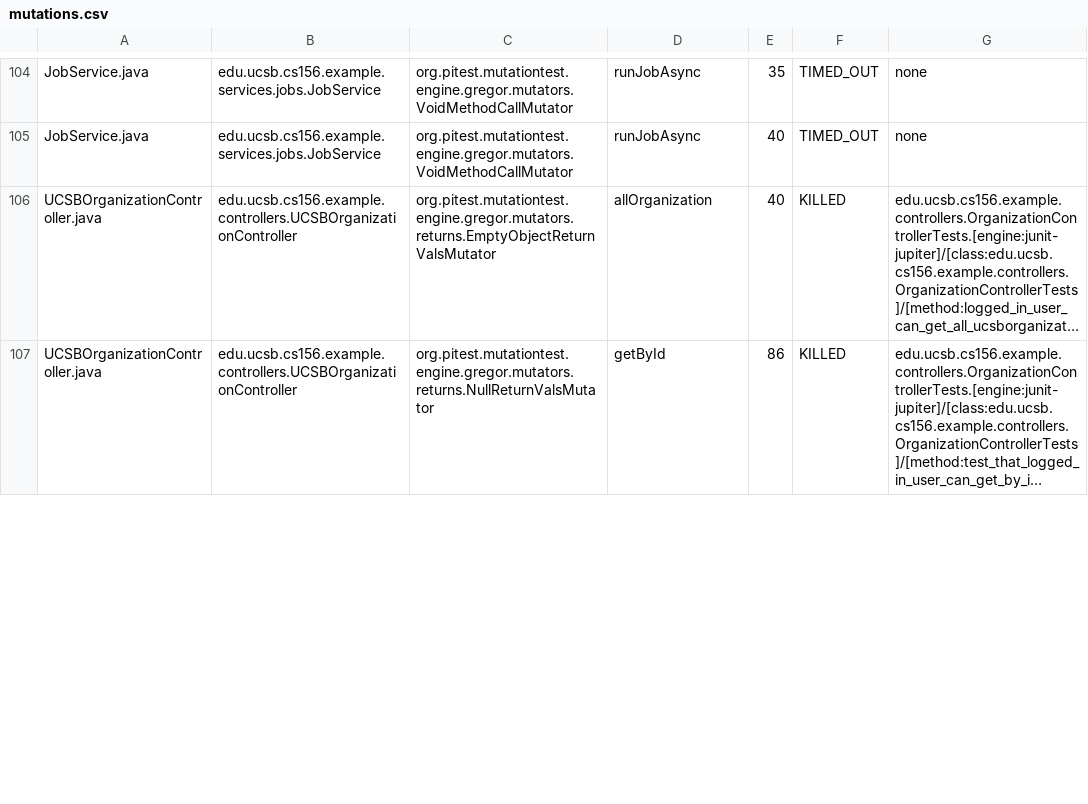
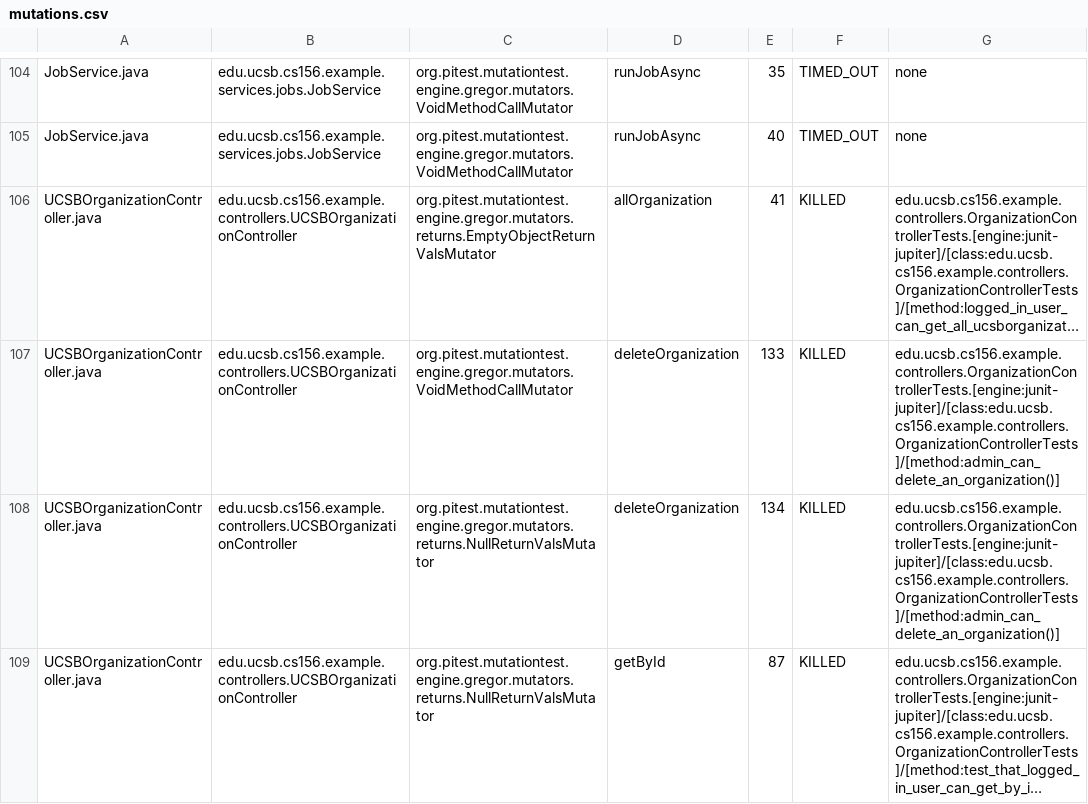
Before and after one commit to ucsb-cs156-f25/team01-f25-09, a CSV file: pitest/mutations.csv, drawn as a sheet; only a part is shown, gaps mark what is left out; long unchanged cells end in …; addresses are those after the commit; the diff covers the shown part only; the diff names each change by its address in the sheet, - before the commit and + after, or states it on an @@ line.

Commit message:
Deploying to gh-pages from @ ucsb-cs156-f25/team01-f25-09@31dbab3abdb3d5fa4b86c6fe3f703409424a5043 🚀

```diff
--- a/pitest/mutations.csv
+++ b/pitest/mutations.csv
-E106: 40
+E106: 41
+row 107: UCSBOrganizationController.java | edu.ucsb.cs156.example.controllers.UCSBOrganizationController | org.pitest.mutationtest.engine.gregor.mutators.VoidMethodCallMutator | deleteOrganization | 133 | KILLED | edu.ucsb.cs156.example.controllers.OrganizationControllerTests.[engine:junit-jupiter]/[class:edu.ucsb.cs156.example.controllers.OrganizationControllerTests]/[method:admin_can_delete_an_organization()]
+row 108: UCSBOrganizationController.java | edu.ucsb.cs156.example.controllers.UCSBOrganizationController | org.pitest.mutationtest.engine.gregor.mutators.returns.NullReturnValsMutator | deleteOrganization | 134 | KILLED | edu.ucsb.cs156.example.controllers.OrganizationControllerTests.[engine:junit-jupiter]/[class:edu.ucsb.cs156.example.controllers.OrganizationControllerTests]/[method:admin_can_delete_an_organization()]
-E109: 86
+E109: 87
```
Also changed, not shown: 1 added row and 17 edited cells elsewhere in this file, 20 other files.
